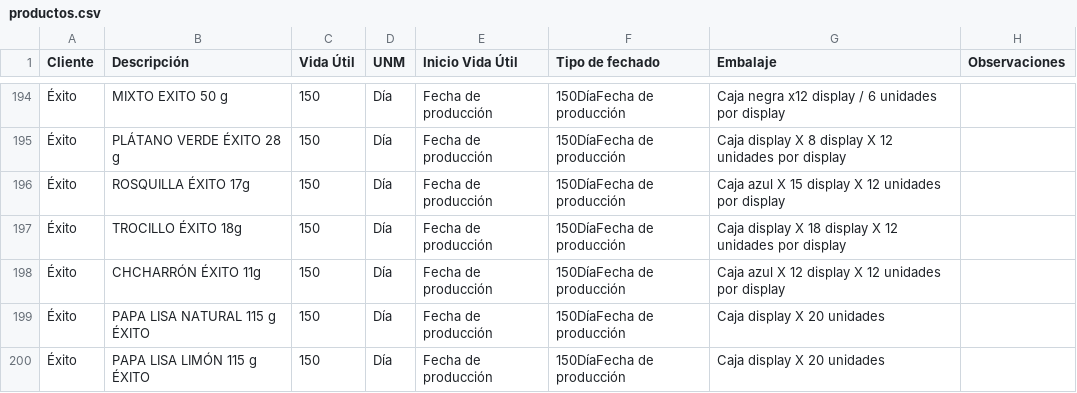
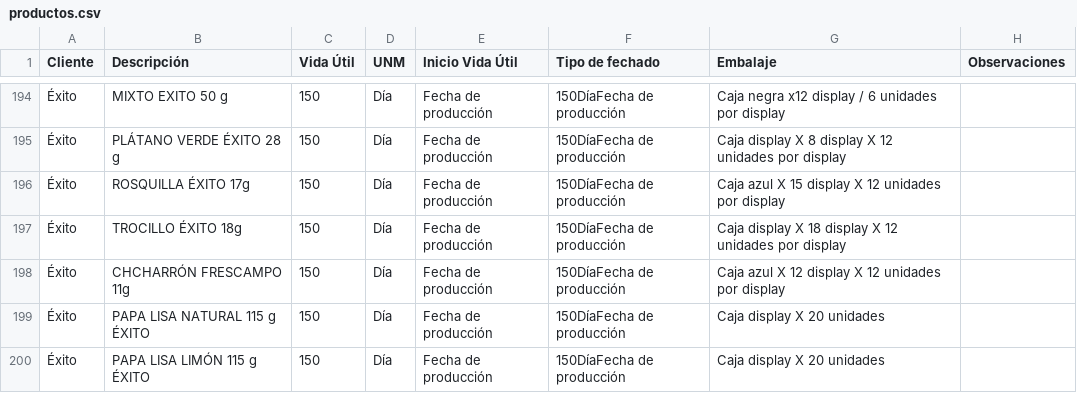
Before and after one commit to analistasgcproductosvicky-max/calculadora-fechas-vencimiento, a CSV file: productos.csv, drawn as a sheet; only a part is shown, gaps mark what is left out; the diff names each change by its address in the sheet, - before the commit and + after, or states it on an @@ line.

Commit message:
Actualizar productos.csv

```diff
--- a/productos.csv
+++ b/productos.csv
-B198 (Descripción): CHCHARRÓN ÉXITO 11g
+B198 (Descripción): CHCHARRÓN FRESCAMPO 11g
```
